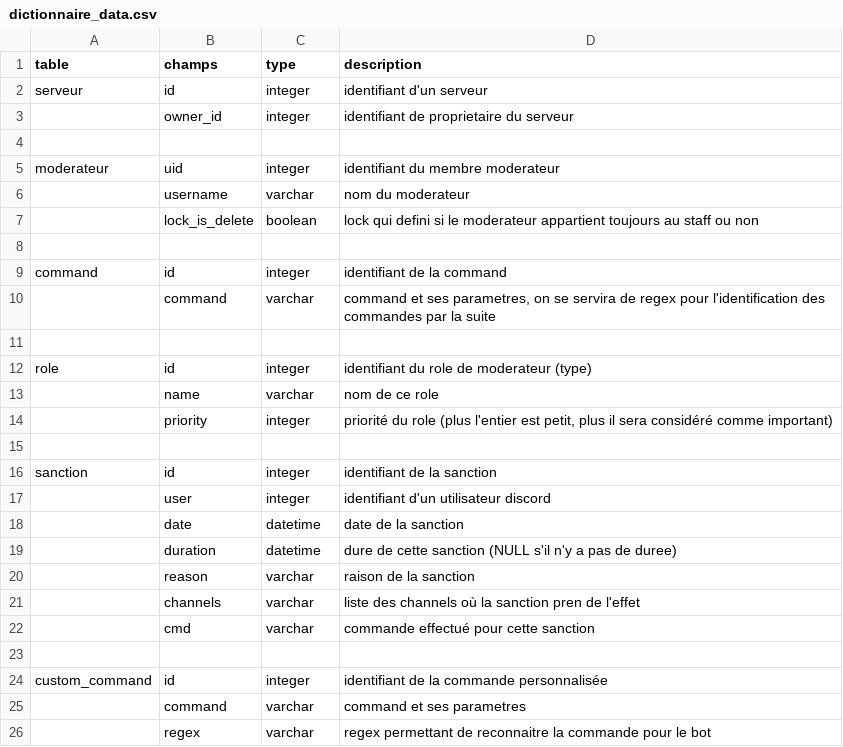
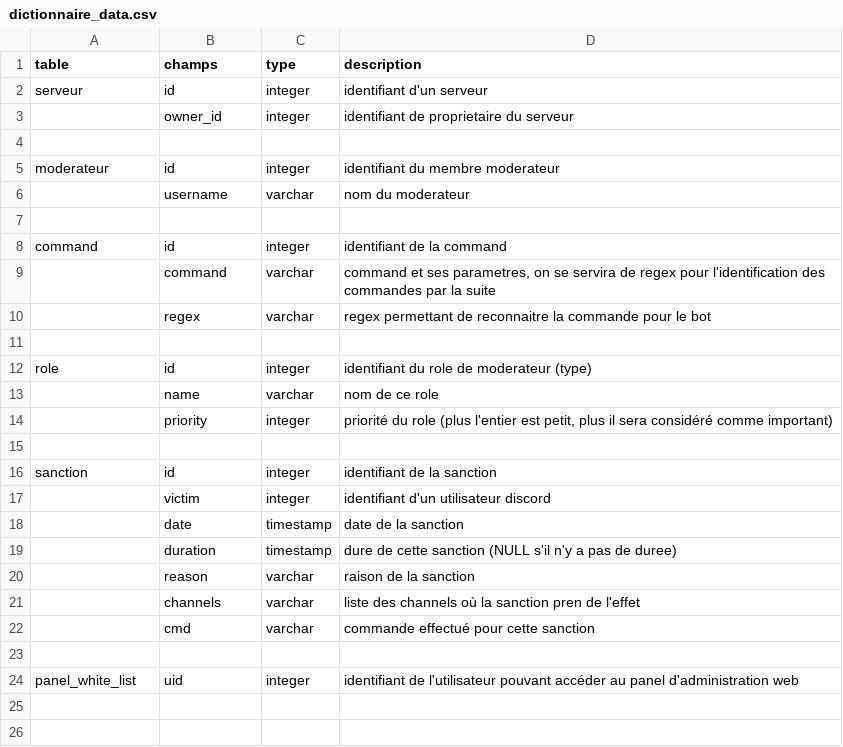
Before and after one commit to RomainCtl/discord_project, a CSV file: doc/dictionnaire_data.csv, drawn as a sheet.

Commit message:
switch to POSTGRESQL SGBD, add triggers and functions, group custom command and command in one table

```diff
--- a/doc/dictionnaire_data.csv
+++ b/doc/dictionnaire_data.csv
@@ -4,5 +4,4 @@ serveur;id;integer;identifiant d'un serveur
 ;;;
-moderateur;uid;integer;identifiant du membre moderateur
+moderateur;id;integer;identifiant du membre moderateur
 ;username;varchar;nom du moderateur
-;lock_is_delete;boolean;lock qui defini si le moderateur appartient toujours au staff ou non
 ;;;
@@ -10,2 +9,3 @@ command;id;integer;identifiant de la command
 ;command;varchar;command et ses parametres, on se servira de regex pour l'identification des commandes par la suite
+;regex;varchar;regex permettant de reconnaitre la commande pour le bot
 ;;;
@@ -16,5 +16,5 @@ role;id;integer;identifiant du role de moderateur (type)
 sanction;id;integer;identifiant de la sanction
-;user;integer;identifiant d'un utilisateur discord
-;date;datetime;date de la sanction
-;duration;datetime;dure de cette sanction (NULL s'il n'y a pas de duree)
+;victim;integer;identifiant d'un utilisateur discord
+;date;timestamp;date de la sanction
+;duration;timestamp;dure de cette sanction (NULL s'il n'y a pas de duree)
 ;reason;varchar;raison de la sanction
@@ -23,4 +23,2 @@ sanction;id;integer;identifiant de la sanction
 ;;;
-custom_command;id;integer;identifiant de la commande personnalisée
-;command;varchar;command et ses parametres
-;regex;varchar;regex permettant de reconnaitre la commande pour le bot
+panel_white_list;uid;integer;identifiant de l'utilisateur pouvant accéder au panel d'administration web
```
Also changed, not shown: 8 other files.
